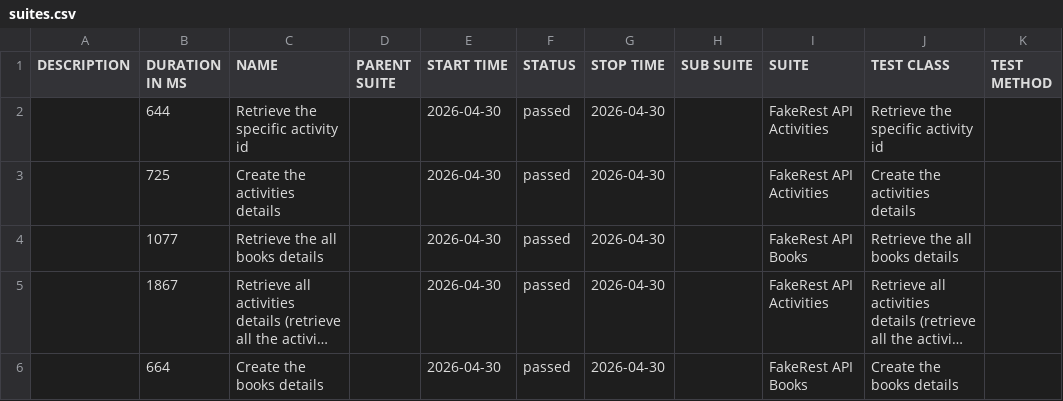
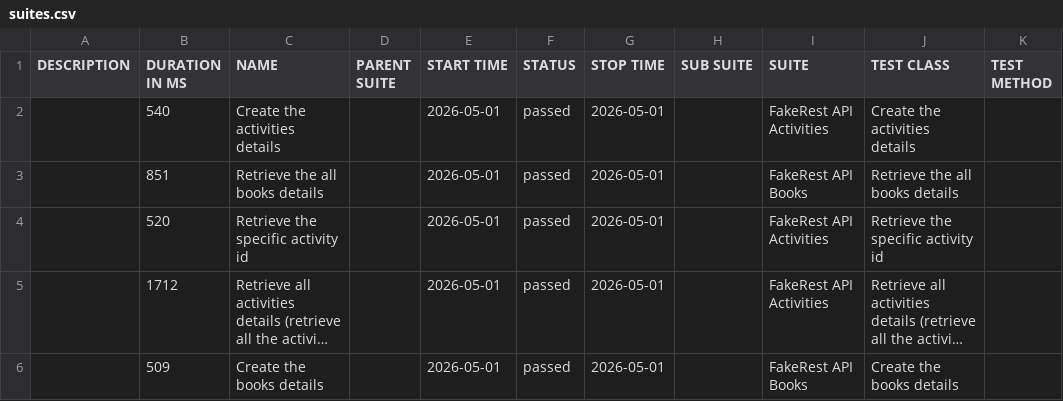
Before and after one commit to BalajiRamudu/API_Testing_Practice, a CSV file: data/suites.csv, drawn as a sheet; long unchanged cells end in …; removed rows and columns are numbered as before the commit, all else as after; the diff names each change by its address in the sheet, - before the commit and + after, or states it on an @@ line.

```diff
--- a/data/suites.csv
+++ b/data/suites.csv
-row 2:  | 644 | Retrieve the specific activity id |  | 2026-04-30 | passed | 2026-04-30 |  | FakeRest API Activities | Retrieve the specific activity id
-B2 (DURATION IN MS): 725
+B2 (DURATION IN MS): 540
-E2:E3 (START TIME): 2026-04-30
+E2:E3 (START TIME): 2026-05-01
-G2:G3 (STOP TIME): 2026-04-30
+G2:G3 (STOP TIME): 2026-05-01
-B3 (DURATION IN MS): 1077
+B3 (DURATION IN MS): 851
+row 4:  | 520 | Retrieve the specific activity id |  | 2026-05-01 | passed | 2026-05-01 |  | FakeRest API Activities | Retrieve the specific activity id
-B5 (DURATION IN MS): 1867
+B5 (DURATION IN MS): 1712
-E5:E6 (START TIME): 2026-04-30
+E5:E6 (START TIME): 2026-05-01
-G5:G6 (STOP TIME): 2026-04-30
+G5:G6 (STOP TIME): 2026-05-01
-B6 (DURATION IN MS): 664
+B6 (DURATION IN MS): 509
```
Also changed, not shown: data/behaviors.csv, 24 other files.
